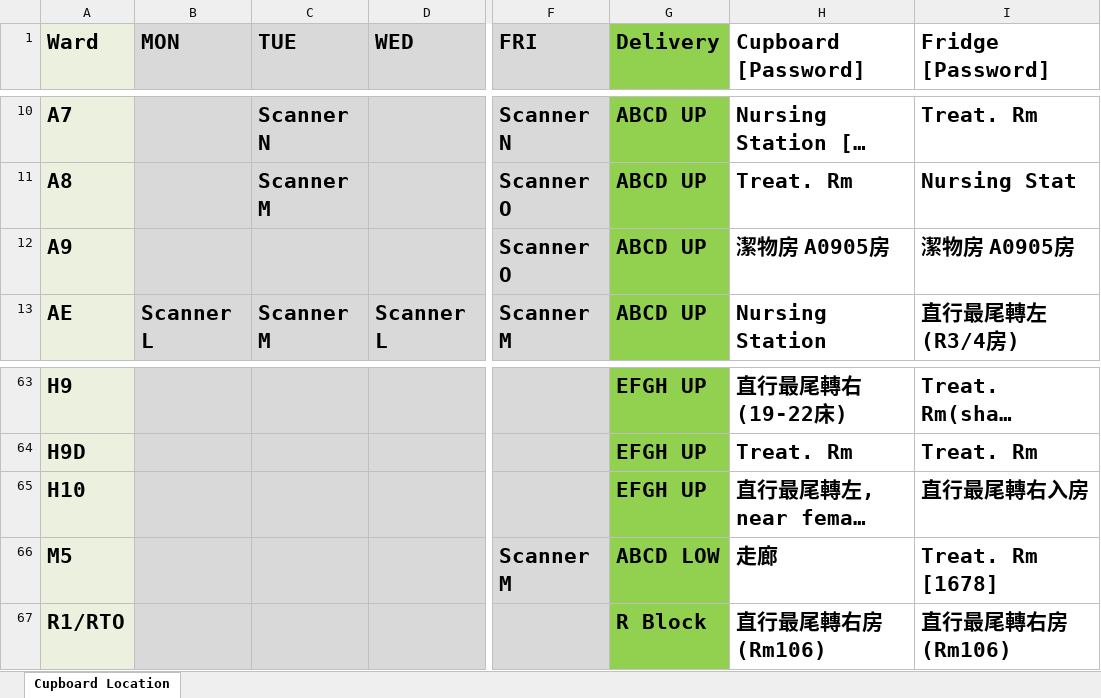
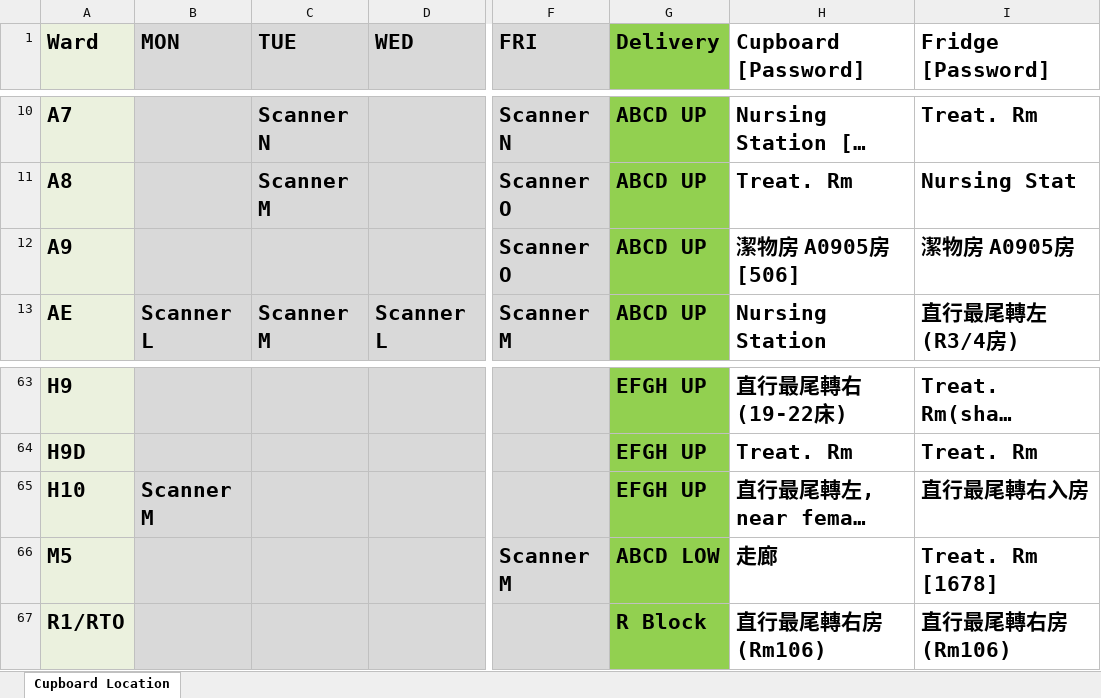
Before and after one commit to AlexCheung109/WardStockLocationCheck, an Excel workbook: WardStockCupboard.xlsx, sheet Cupboard Location, drawn as a sheet; only a part is shown, gaps mark what is left out; long unchanged cells end in …; values as stored, in another font and other column widths than the file's, no borders; the diff names each change by its address in the sheet, - before the commit and + after, or states it on an @@ line.

Commit message:
Update WardStockCupboard.xlsx

```diff
--- a/WardStockCupboard.xlsx (sheet Cupboard Location)
+++ b/WardStockCupboard.xlsx (sheet Cupboard Location)
-H12 (Cupboard [Password]): 潔物房 A0905房
+H12 (Cupboard [Password]): 潔物房 A0905房 [506]
-B65 (MON): (empty)
+B65 (MON): Scanner M
```
